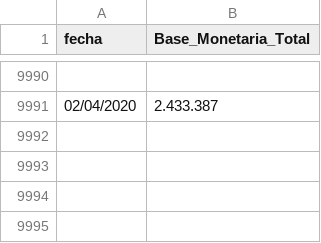
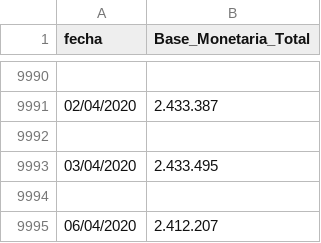
Before and after one commit to WilsonHintz/baseMonetaria, a CSV file: middle.csv, drawn as a sheet; only a part is shown, gaps mark what is left out; the diff names each change by its address in the sheet, - before the commit and + after, or states it on an @@ line.

```diff
--- a/middle.csv
+++ b/middle.csv
+row 9992: (empty)
+row 9993: 03/04/2020 | 2.433.495
+row 9994: (empty)
+row 9995: 06/04/2020 | 2.412.207
```
Also changed, not shown: static/output.csv, static/tablaDatos.csv, 2 other files.
